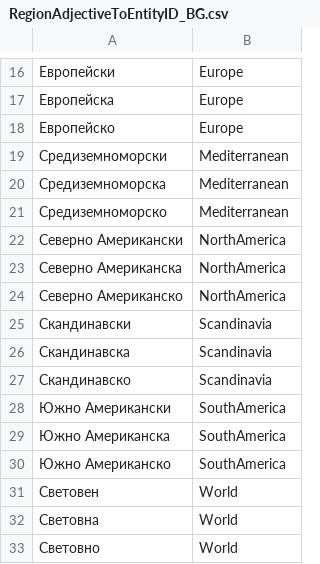
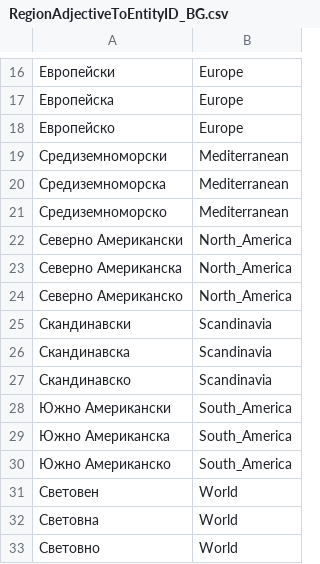
Before and after one commit to antononcube/Raku-DSL-Entity-Geographics, a CSV file: resources/RegionAdjectiveToEntityID_BG.csv, drawn as a sheet; only a part is shown, gaps mark what is left out.

```diff
--- a/resources/RegionAdjectiveToEntityID_BG.csv
+++ b/resources/RegionAdjectiveToEntityID_BG.csv
@@ -21,5 +21,5 @@
 Средиземноморско,Mediterranean
-Северно Американски,NorthAmerica
-Северно Американска,NorthAmerica
-Северно Американско,NorthAmerica
+Северно Американски,North_America
+Северно Американска,North_America
+Северно Американско,North_America
 Скандинавски,Scandinavia
@@ -27,5 +27,5 @@
 Скандинавско,Scandinavia
-Южно Американски,SouthAmerica
-Южно Американска,SouthAmerica
-Южно Американско,SouthAmerica
+Южно Американски,South_America
+Южно Американска,South_America
+Южно Американско,South_America
 Световен,World
```
Also changed, not shown: resources/CountryNameToEntityID_EN.csv, resources/RegionAdjectiveToEntityID_EN.csv, 7 other files.
